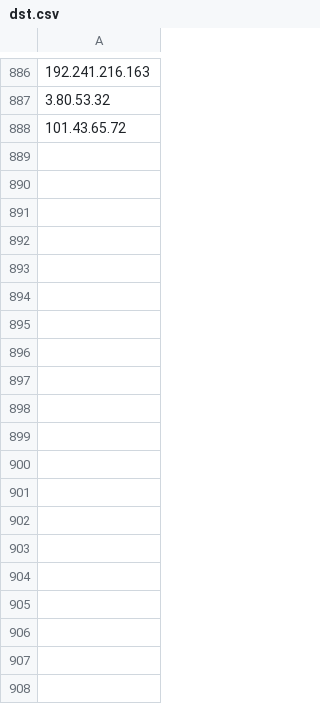
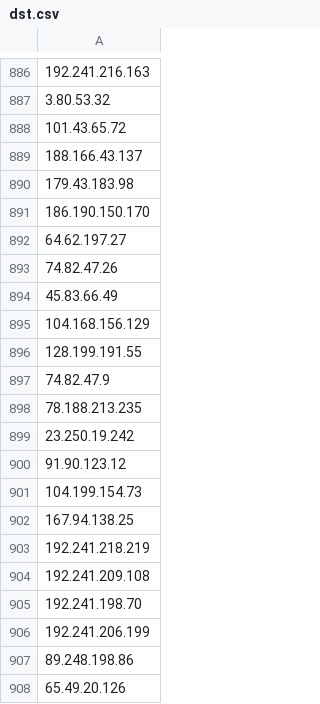
Before and after one commit to TimeEvolvingAnalytics/Anomaly-Detector, a CSV file: anomaly_detector/dataset/lists/dst.csv, drawn as a sheet; only a part is shown, gaps mark what is left out; the diff covers the shown part only; the diff names each change by its address in the sheet, - before the commit and + after, or states it on an @@ line.

```diff
--- a/anomaly_detector/dataset/lists/dst.csv
+++ b/anomaly_detector/dataset/lists/dst.csv
+row 889: 188.166.43.137
+row 890: 179.43.183.98
+row 891: 186.190.150.170
+row 892: 64.62.197.27
+row 893: 74.82.47.26
+row 894: 45.83.66.49
+row 895: 104.168.156.129
+row 896: 128.199.191.55
+row 897: 74.82.47.9
+row 898: 78.188.213.235
+row 899: 23.250.19.242
+row 900: 91.90.123.12
+row 901: 104.199.154.73
+row 902: 167.94.138.25
+row 903: 192.241.218.219
+row 904: 192.241.209.108
+row 905: 192.241.198.70
+row 906: 192.241.206.199
+row 907: 89.248.198.86
+row 908: 65.49.20.126
```
Also changed, not shown: 74 added rows elsewhere in this file, anomaly_detector/dataset/lists/dstp.csv, anomaly_detector/dataset/lists/src.csv, 6 other files.
